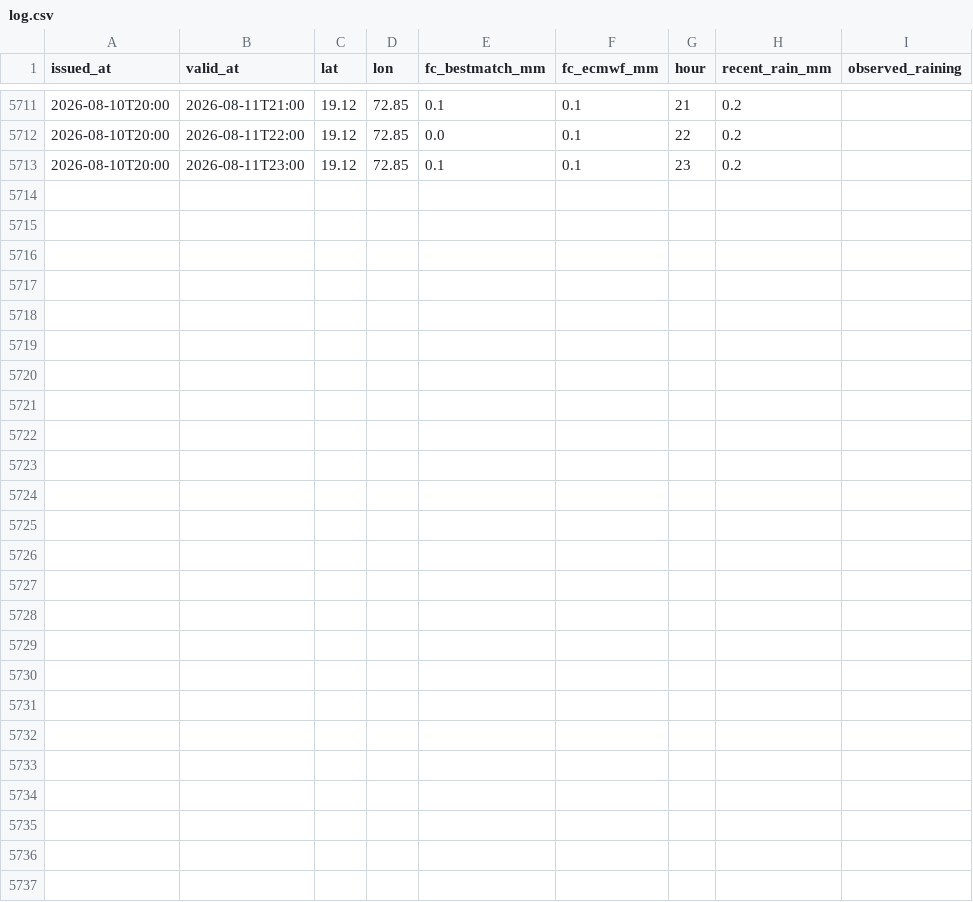
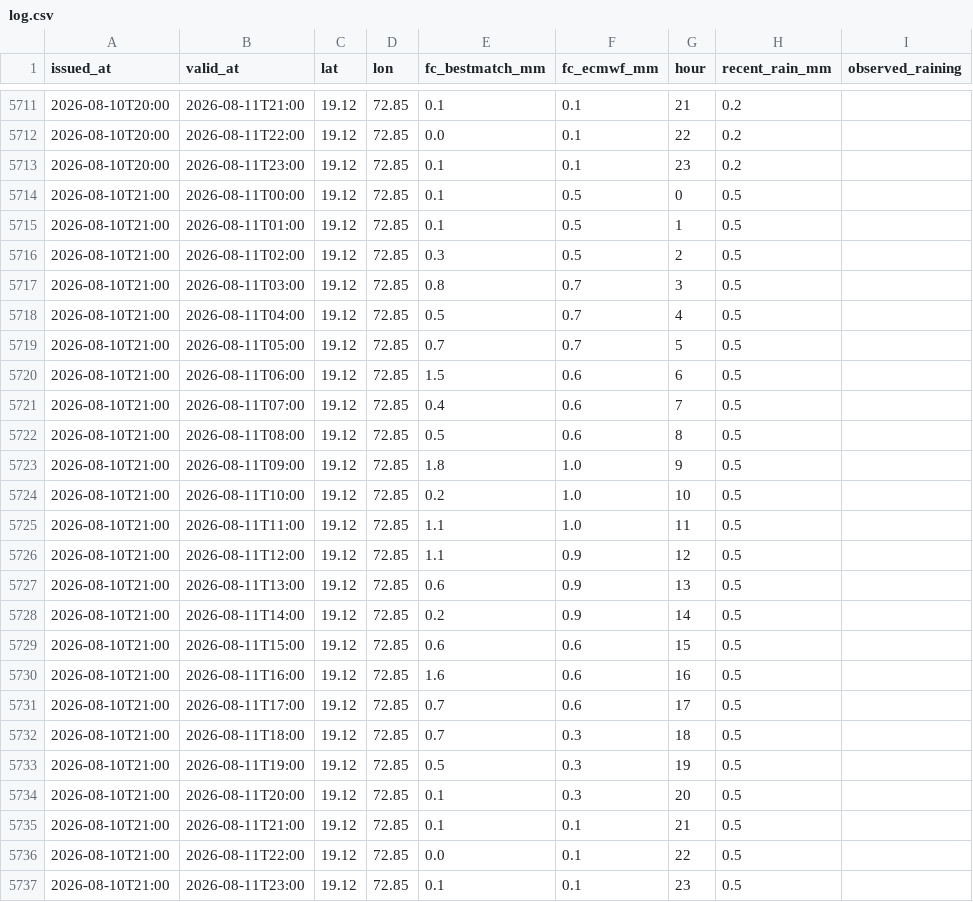
Before and after one commit to Ishannaik/mumbai-rain, a CSV file: data/log.csv, drawn as a sheet; only a part is shown, gaps mark what is left out.

Commit message:
data: hourly snapshot [skip ci]

```diff
--- a/data/log.csv
+++ b/data/log.csv
@@ -5713 +5713,25 @@ issued_at,valid_at,lat,lon,fc_bestmatch_mm,fc_ecmwf_mm,hour,recent_rain_mm,obser
 2026-08-10T20:00,2026-08-11T23:00,19.12,72.85,0.1,0.1,23,0.2,
+2026-08-10T21:00,2026-08-11T00:00,19.12,72.85,0.1,0.5,0,0.5,
+2026-08-10T21:00,2026-08-11T01:00,19.12,72.85,0.1,0.5,1,0.5,
+2026-08-10T21:00,2026-08-11T02:00,19.12,72.85,0.3,0.5,2,0.5,
+2026-08-10T21:00,2026-08-11T03:00,19.12,72.85,0.8,0.7,3,0.5,
+2026-08-10T21:00,2026-08-11T04:00,19.12,72.85,0.5,0.7,4,0.5,
+2026-08-10T21:00,2026-08-11T05:00,19.12,72.85,0.7,0.7,5,0.5,
+2026-08-10T21:00,2026-08-11T06:00,19.12,72.85,1.5,0.6,6,0.5,
+2026-08-10T21:00,2026-08-11T07:00,19.12,72.85,0.4,0.6,7,0.5,
+2026-08-10T21:00,2026-08-11T08:00,19.12,72.85,0.5,0.6,8,0.5,
+2026-08-10T21:00,2026-08-11T09:00,19.12,72.85,1.8,1.0,9,0.5,
+2026-08-10T21:00,2026-08-11T10:00,19.12,72.85,0.2,1.0,10,0.5,
+2026-08-10T21:00,2026-08-11T11:00,19.12,72.85,1.1,1.0,11,0.5,
+2026-08-10T21:00,2026-08-11T12:00,19.12,72.85,1.1,0.9,12,0.5,
+2026-08-10T21:00,2026-08-11T13:00,19.12,72.85,0.6,0.9,13,0.5,
+2026-08-10T21:00,2026-08-11T14:00,19.12,72.85,0.2,0.9,14,0.5,
+2026-08-10T21:00,2026-08-11T15:00,19.12,72.85,0.6,0.6,15,0.5,
+2026-08-10T21:00,2026-08-11T16:00,19.12,72.85,1.6,0.6,16,0.5,
+2026-08-10T21:00,2026-08-11T17:00,19.12,72.85,0.7,0.6,17,0.5,
+2026-08-10T21:00,2026-08-11T18:00,19.12,72.85,0.7,0.3,18,0.5,
+2026-08-10T21:00,2026-08-11T19:00,19.12,72.85,0.5,0.3,19,0.5,
+2026-08-10T21:00,2026-08-11T20:00,19.12,72.85,0.1,0.3,20,0.5,
+2026-08-10T21:00,2026-08-11T21:00,19.12,72.85,0.1,0.1,21,0.5,
+2026-08-10T21:00,2026-08-11T22:00,19.12,72.85,0.0,0.1,22,0.5,
+2026-08-10T21:00,2026-08-11T23:00,19.12,72.85,0.1,0.1,23,0.5,
```
Also changed, not shown: 1 other file.
